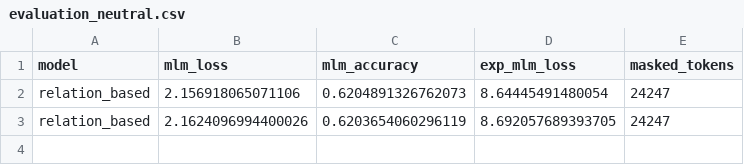
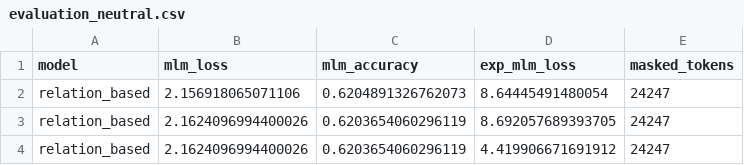
Before and after one commit to Giodvk/biased-relations, a CSV file: results/bert-base-cased/evaluation_results/relation_based/evaluation_neutral.csv, drawn as a sheet.

```diff
--- a/results/bert-base-cased/evaluation_results/relation_based/evaluation_neutral.csv
+++ b/results/bert-base-cased/evaluation_results/relation_based/evaluation_neutral.csv
@@ -3 +3,2 @@ relation_based,2.156918065071106,0.6204891326762073,8.64445491480054,24247
 relation_based,2.1624096994400026,0.6203654060296119,8.692057689393705,24247
+relation_based,2.1624096994400026,0.6203654060296119,4.419906671691912,24247
```
Also changed, not shown: results/bert-base-cased/evaluation_results/original/evaluation_biased_global.csv, results/bert-base-cased/evaluation_results/original/evaluation_biased_per_relation.csv, 12 other files.
